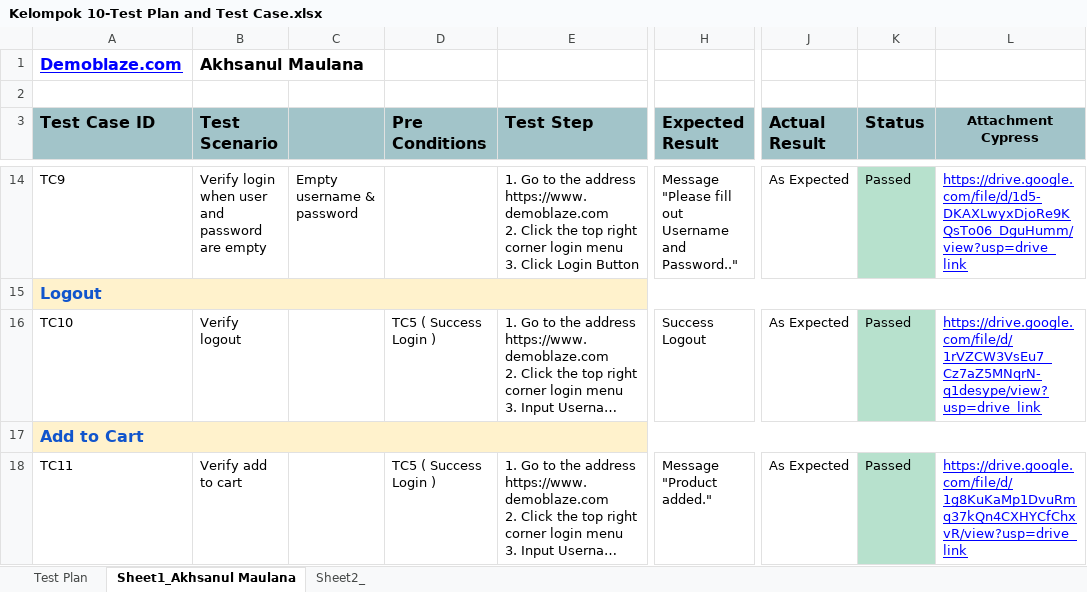
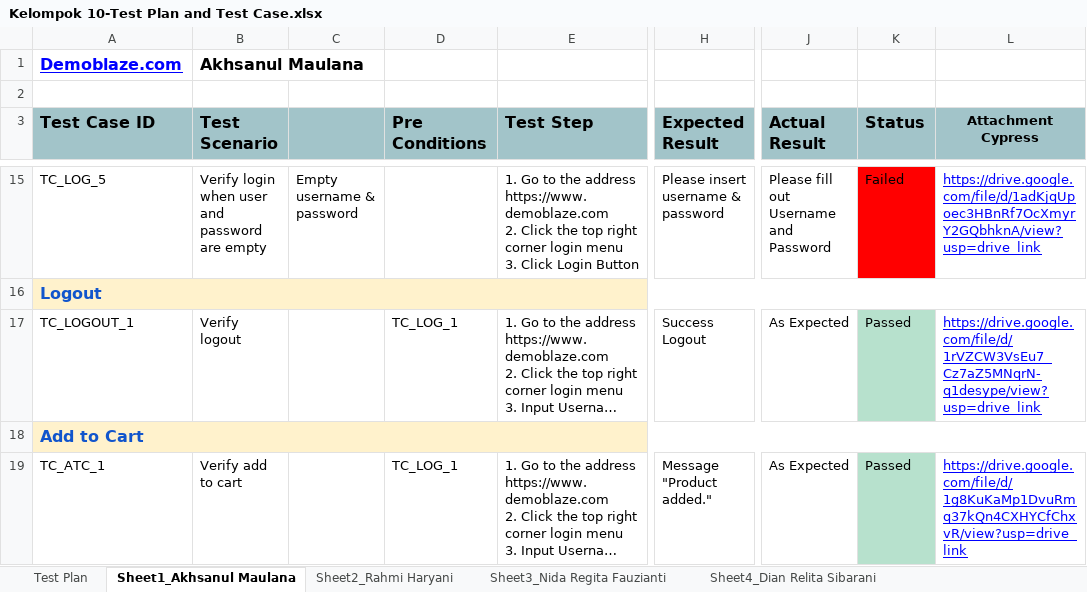
Before and after one commit to Akhsan182/SanbercodeQA-Kelompok10, an Excel workbook: Kelompok 10-Test Plan and Test Case.xlsx, sheet Sheet1_Akhsanul Maulana, drawn as a sheet; only a part is shown, gaps mark what is left out; long unchanged cells end in …; values as stored, in another font and other column widths than the file's, no borders; addresses are those after the commit; the diff covers the shown part only; the diff names each change by its address in the sheet, - before the commit and + after, or states it on an @@ line.

Commit message:
commit login, signup

```diff
--- a/Kelompok 10-Test Plan and Test Case.xlsx (sheet Sheet1_Akhsanul Maulana)
+++ b/Kelompok 10-Test Plan and Test Case.xlsx (sheet Sheet1_Akhsanul Maulana)
-sheet tab: Sheet2_
+sheet tab: Sheet2_Rahmi Haryani
+sheet tab: Sheet3_Nida Regita Fauzianti
+sheet tab: Sheet4_Dian Relita Sibarani
-A15 (Test Case ID): TC9
+A15 (Test Case ID): TC_LOG_5
-H15 (Expected Result): Message "Please fill out Username and Password.."
+H15 (Expected Result): Please insert username & password
-J15 (Actual Result): As Expected
+J15 (Actual Result): Please fill out Username and Password
-K15 fill: #B7E1CD
+K15 fill: #FF0000
-K15 (Status): Passed
+K15 (Status): Failed
-L15 (Attachment Cypress): https://drive.google.com/file/d/1d5-DKAXLwyxDjoRe9KQsTo06_DguHumm/view?usp=drive_link
+L15 (Attachment Cypress): https://drive.google.com/file/d/1adKjqUpoec3HBnRf7OcXmyrY2GQbhknA/view?usp=drive_link
-A17 (Test Case ID): TC10
+A17 (Test Case ID): TC_LOGOUT_1
-D17 (Pre Conditions): TC5 ( Success Login )
+D17 (Pre Conditions): TC_LOG_1
-A19 (Test Case ID): TC11
+A19 (Test Case ID): TC_ATC_1
-D19 (Pre Conditions): TC5 ( Success Login )
+D19 (Pre Conditions): TC_LOG_1
```
Also changed, not shown: 1 added row, 32 edited cells, cell formats and merged cells elsewhere in this sheet, sheet Sheet2_Rahmi Haryani, sheet Test Plan, 4 other files.
